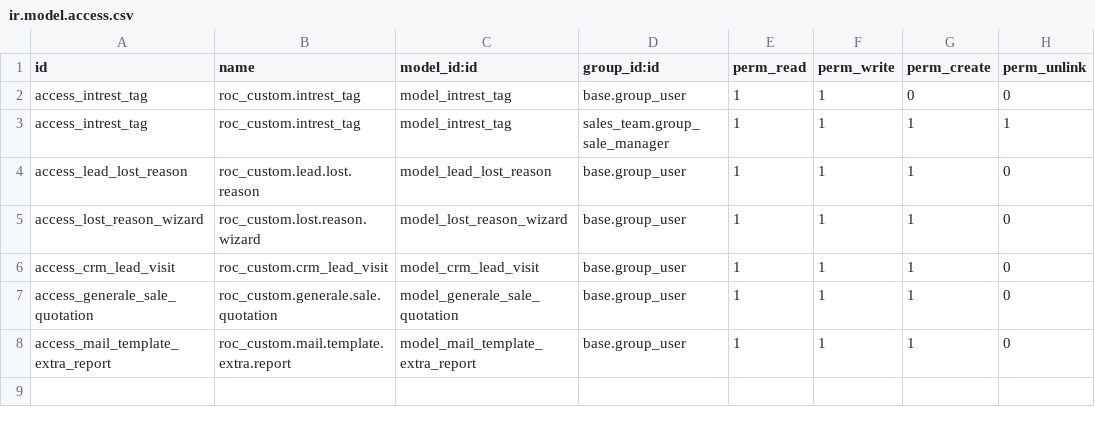
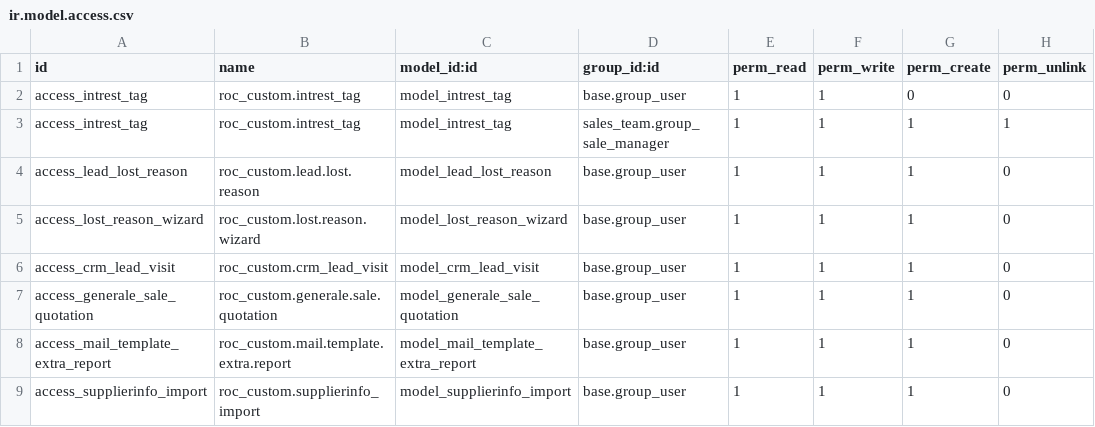
Before and after one commit to ilmunie/roc_custom, a CSV file: security/ir.model.access.csv, drawn as a sheet; the diff names each change by its address in the sheet, - before the commit and + after, or states it on an @@ line.

Commit message:
[IMP] IMPORTADOR EXCEL FC PROVEEDORES

```diff
--- a/security/ir.model.access.csv
+++ b/security/ir.model.access.csv
+row 9: access_supplierinfo_import | roc_custom.supplierinfo_import | model_supplierinfo_import | base.group_user | 1 | 1 | 1 | 0
```
Also changed, not shown: 4 other files.
